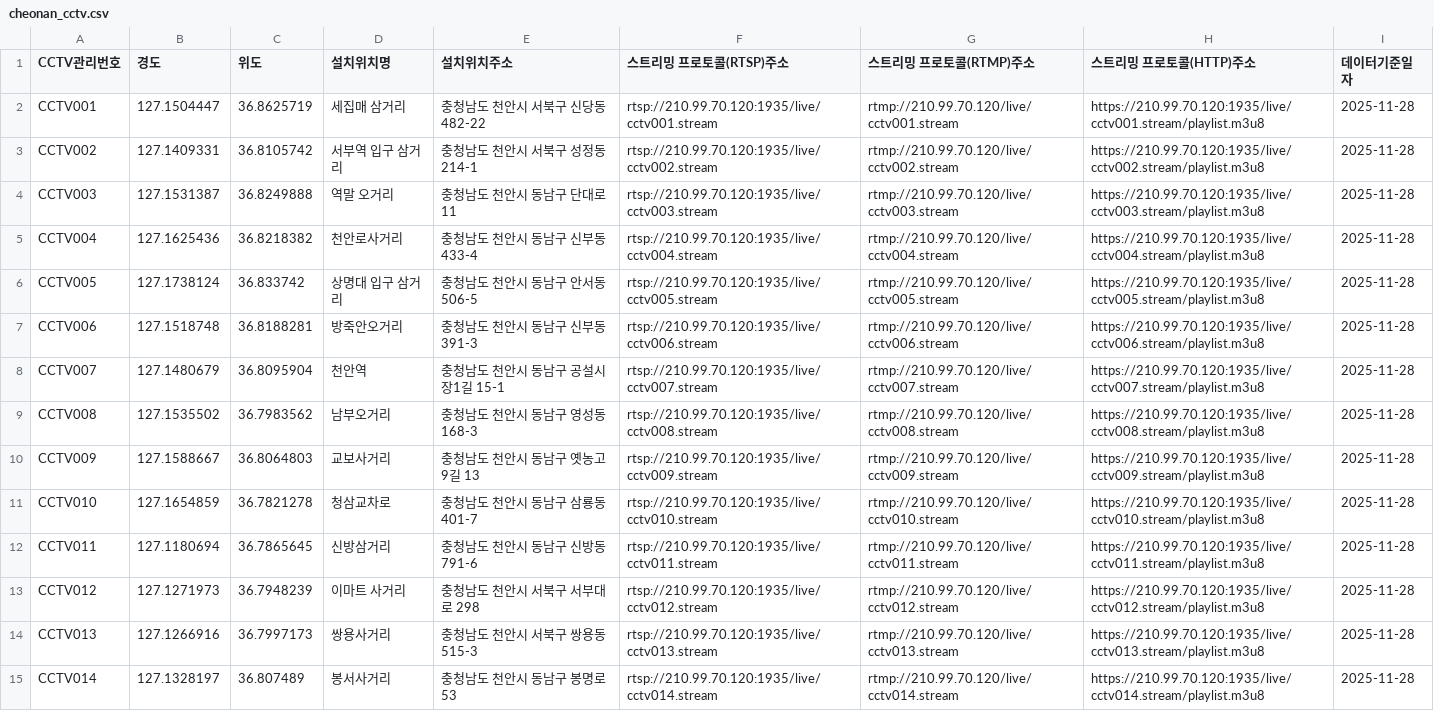
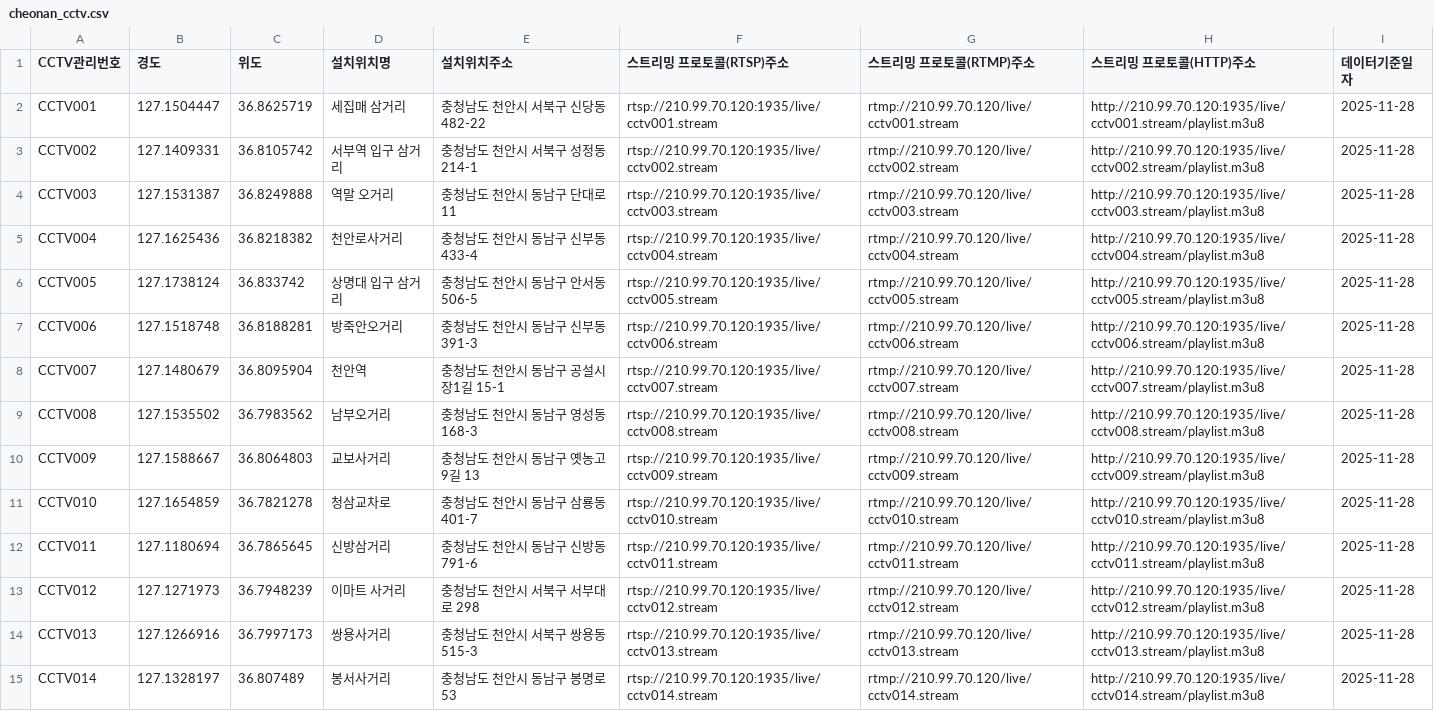
Before and after one commit to jikang-jeong/bedrock-agentcore-disaster-workshop-starterkit, a CSV file: misc/cheonan_cctv.csv, drawn as a sheet; only a part is shown; the diff covers the shown part only; the diff names each change by its address in the sheet, - before the commit and + after, or states it on an @@ line.

```diff
--- a/misc/cheonan_cctv.csv
+++ b/misc/cheonan_cctv.csv
-H2 (스트리밍 프로토콜(HTTP)주소): https://210.99.70.120:1935/live/cctv001.stream/playlist.m3u8
+H2 (스트리밍 프로토콜(HTTP)주소): http://210.99.70.120:1935/live/cctv001.stream/playlist.m3u8
-H3 (스트리밍 프로토콜(HTTP)주소): https://210.99.70.120:1935/live/cctv002.stream/playlist.m3u8
+H3 (스트리밍 프로토콜(HTTP)주소): http://210.99.70.120:1935/live/cctv002.stream/playlist.m3u8
-H4 (스트리밍 프로토콜(HTTP)주소): https://210.99.70.120:1935/live/cctv003.stream/playlist.m3u8
+H4 (스트리밍 프로토콜(HTTP)주소): http://210.99.70.120:1935/live/cctv003.stream/playlist.m3u8
-H5 (스트리밍 프로토콜(HTTP)주소): https://210.99.70.120:1935/live/cctv004.stream/playlist.m3u8
+H5 (스트리밍 프로토콜(HTTP)주소): http://210.99.70.120:1935/live/cctv004.stream/playlist.m3u8
-H6 (스트리밍 프로토콜(HTTP)주소): https://210.99.70.120:1935/live/cctv005.stream/playlist.m3u8
+H6 (스트리밍 프로토콜(HTTP)주소): http://210.99.70.120:1935/live/cctv005.stream/playlist.m3u8
-H7 (스트리밍 프로토콜(HTTP)주소): https://210.99.70.120:1935/live/cctv006.stream/playlist.m3u8
+H7 (스트리밍 프로토콜(HTTP)주소): http://210.99.70.120:1935/live/cctv006.stream/playlist.m3u8
-H8 (스트리밍 프로토콜(HTTP)주소): https://210.99.70.120:1935/live/cctv007.stream/playlist.m3u8
+H8 (스트리밍 프로토콜(HTTP)주소): http://210.99.70.120:1935/live/cctv007.stream/playlist.m3u8
-H9 (스트리밍 프로토콜(HTTP)주소): https://210.99.70.120:1935/live/cctv008.stream/playlist.m3u8
+H9 (스트리밍 프로토콜(HTTP)주소): http://210.99.70.120:1935/live/cctv008.stream/playlist.m3u8
-H10 (스트리밍 프로토콜(HTTP)주소): https://210.99.70.120:1935/live/cctv009.stream/playlist.m3u8
+H10 (스트리밍 프로토콜(HTTP)주소): http://210.99.70.120:1935/live/cctv009.stream/playlist.m3u8
-H11 (스트리밍 프로토콜(HTTP)주소): https://210.99.70.120:1935/live/cctv010.stream/playlist.m3u8
+H11 (스트리밍 프로토콜(HTTP)주소): http://210.99.70.120:1935/live/cctv010.stream/playlist.m3u8
-H12 (스트리밍 프로토콜(HTTP)주소): https://210.99.70.120:1935/live/cctv011.stream/playlist.m3u8
+H12 (스트리밍 프로토콜(HTTP)주소): http://210.99.70.120:1935/live/cctv011.stream/playlist.m3u8
-H13 (스트리밍 프로토콜(HTTP)주소): https://210.99.70.120:1935/live/cctv012.stream/playlist.m3u8
+H13 (스트리밍 프로토콜(HTTP)주소): http://210.99.70.120:1935/live/cctv012.stream/playlist.m3u8
-H14 (스트리밍 프로토콜(HTTP)주소): https://210.99.70.120:1935/live/cctv013.stream/playlist.m3u8
+H14 (스트리밍 프로토콜(HTTP)주소): http://210.99.70.120:1935/live/cctv013.stream/playlist.m3u8
-H15 (스트리밍 프로토콜(HTTP)주소): https://210.99.70.120:1935/live/cctv014.stream/playlist.m3u8
+H15 (스트리밍 프로토콜(HTTP)주소): http://210.99.70.120:1935/live/cctv014.stream/playlist.m3u8
```
Also changed, not shown: 78 edited cells elsewhere in this file, 6 other files.
